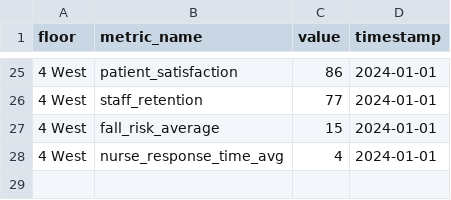
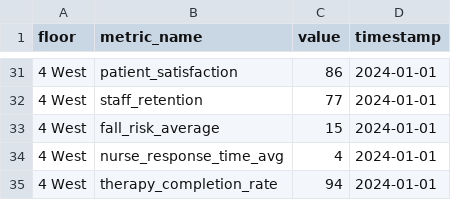
Before and after one commit to jesservillines/hospital-metrics-3d, a CSV file: hospital-3d-metrics/backend/data/floor_metrics.csv, drawn as a sheet; only a part is shown, gaps mark what is left out; the diff covers the shown part only.

```diff
--- a/hospital-3d-metrics/backend/data/floor_metrics.csv
+++ b/hospital-3d-metrics/backend/data/floor_metrics.csv
@@ -28 +34,2 @@ floor,metric_name,value,timestamp
 4 West,nurse_response_time_avg,4,2024-01-01
+4 West,therapy_completion_rate,94,2024-01-01
```
Also changed, not shown: 6 added rows and 2 edited cells elsewhere in this file, 4 other files.
